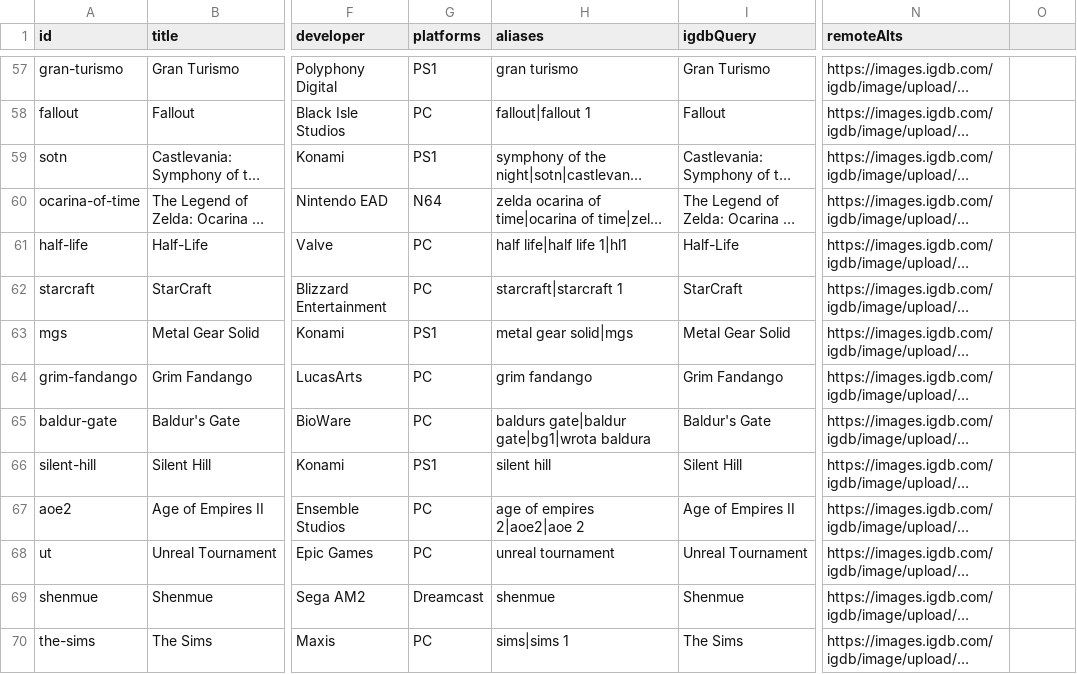
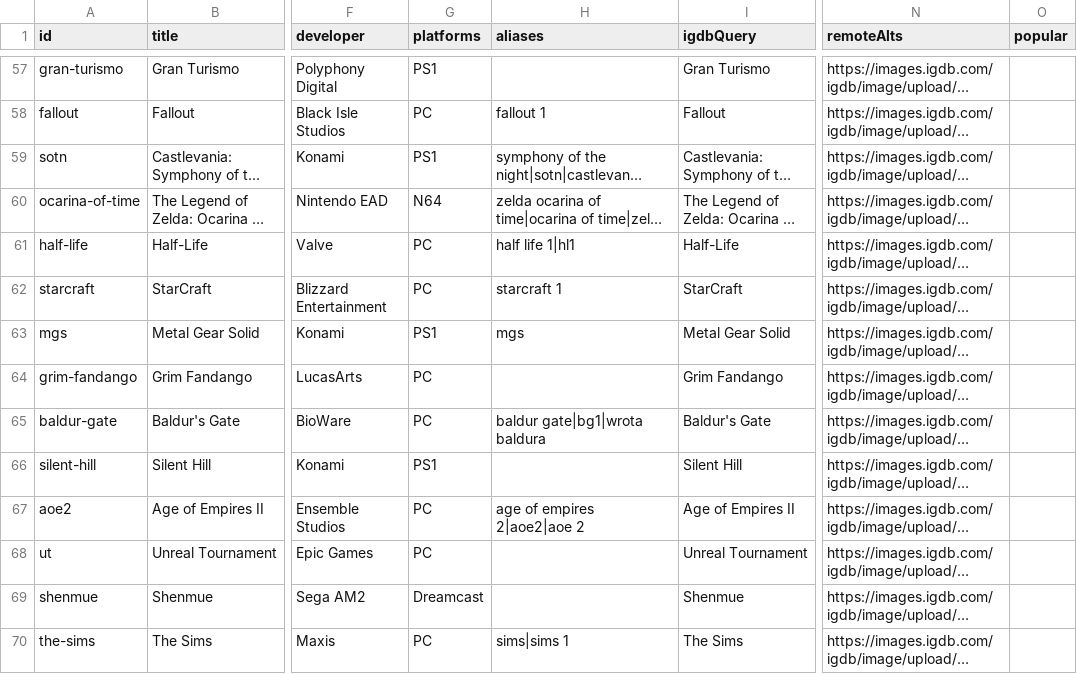
Before and after one commit to PlaceHolger/ai-guess-the-game, a TSV file: src/data/games.tsv, drawn as a sheet; only a part is shown, gaps mark what is left out; long unchanged cells end in …; the diff covers the shown part only; the diff names each change by its address in the sheet, - before the commit and + after, or states it on an @@ line.

```diff
--- a/src/data/games.tsv
+++ b/src/data/games.tsv
-O1: (empty)
+O1: popular
-H57 (aliases): gran turismo
+H57 (aliases): (empty)
-H58 (aliases): fallout|fallout 1
+H58 (aliases): fallout 1
-H61 (aliases): half life|half life 1|hl1
+H61 (aliases): half life 1|hl1
-H62 (aliases): starcraft|starcraft 1
+H62 (aliases): starcraft 1
-H63 (aliases): metal gear solid|mgs
+H63 (aliases): mgs
-H64 (aliases): grim fandango
+H64 (aliases): (empty)
-H65 (aliases): baldurs gate|baldur gate|bg1|wrota baldura
+H65 (aliases): baldur gate|bg1|wrota baldura
-H66 (aliases): silent hill
+H66 (aliases): (empty)
-H68 (aliases): unreal tournament
+H68 (aliases): (empty)
-H69 (aliases): shenmue
+H69 (aliases): (empty)
```
Also changed, not shown: 138 edited cells elsewhere in this file, 21 other files.
